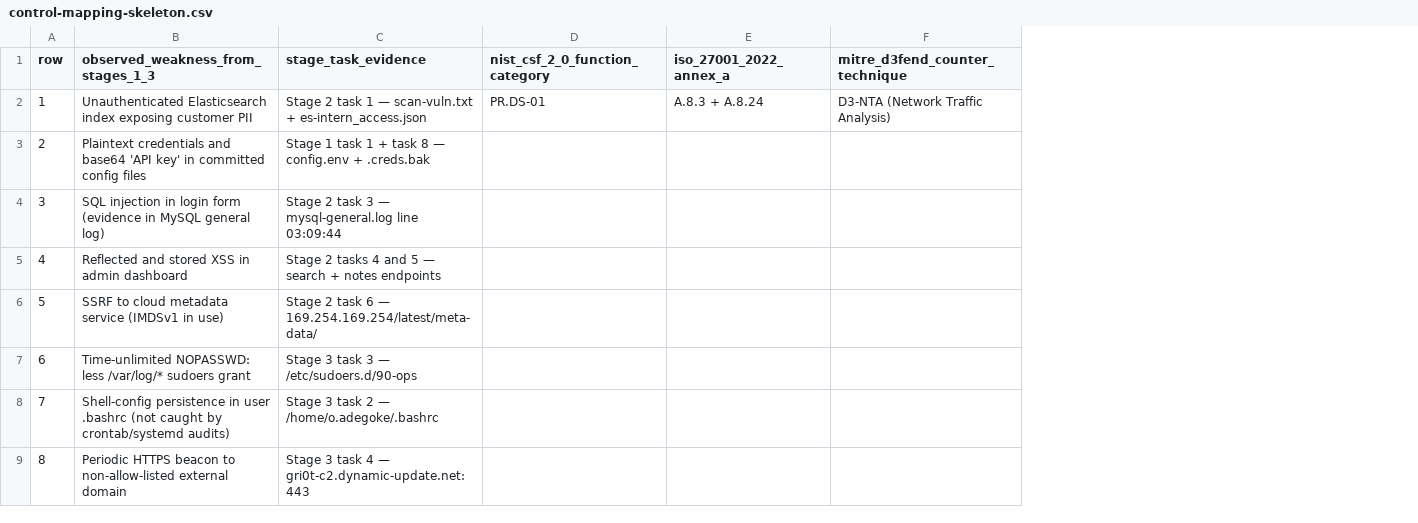
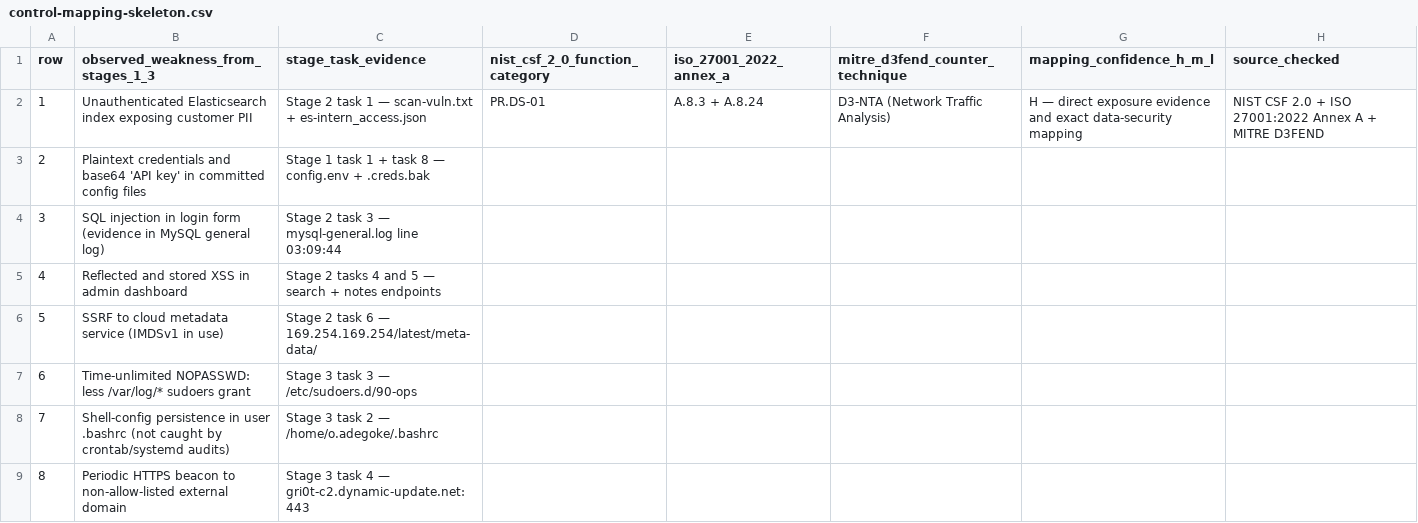
Before and after one commit to Dsomto/tran-platform, a CSV file: public/capstone/stage-4/control-mapping-skeleton.csv, drawn as a sheet; the diff names each change by its address in the sheet, - before the commit and + after, or states it on an @@ line.

Commit message:
Add Stage 4 governance evidence pack

```diff
--- a/public/capstone/stage-4/control-mapping-skeleton.csv
+++ b/public/capstone/stage-4/control-mapping-skeleton.csv
+column G (mapping_confidence_h_m_l), row 2: H — direct exposure evidence and exact data-security mapping
+column H (source_checked), row 2: NIST CSF 2.0 + ISO 27001:2022 Annex A + MITRE D3FEND
```
Also changed, not shown: public/capstone/stage-4/risk-register-template.csv, 37 other files.
